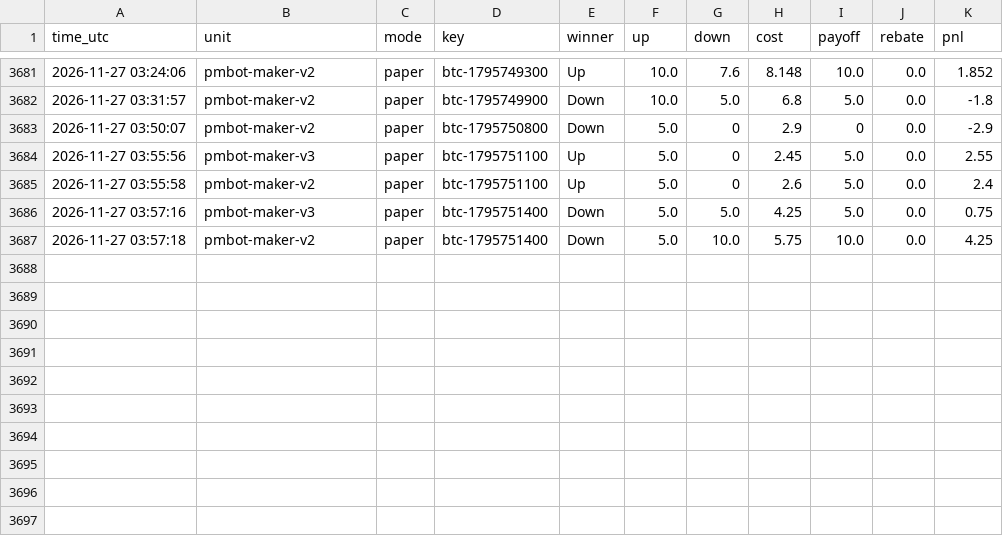
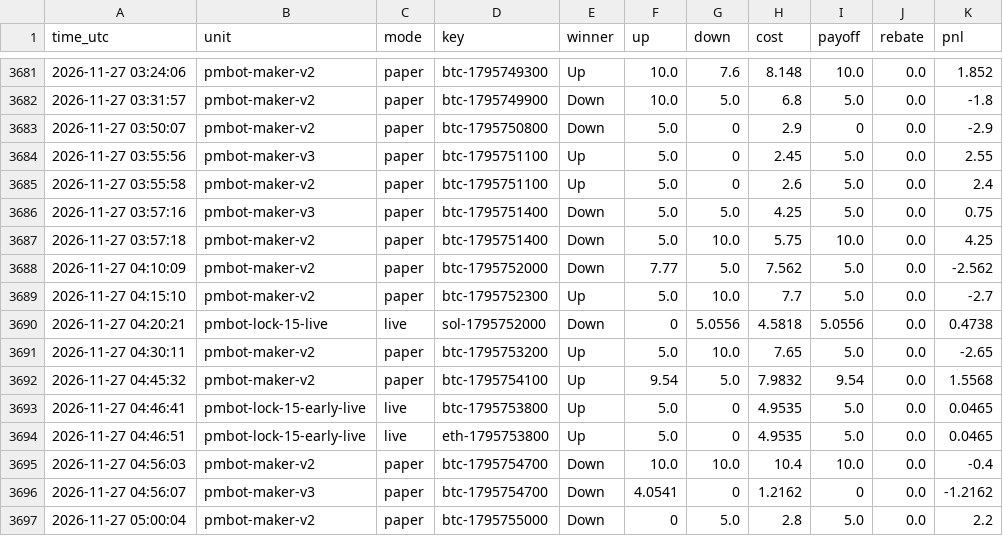
Before and after one commit to sanyamelnik1992-cloud/Polymarket-bot, a CSV file: settles.csv, drawn as a sheet; only a part is shown, gaps mark what is left out.

```diff
--- a/settles.csv
+++ b/settles.csv
@@ -3687 +3687,11 @@ time_utc,unit,mode,key,winner,up,down,cost,payoff,rebate,pnl
 2026-11-27 03:57:18,pmbot-maker-v2,paper,btc-1795751400,Down,5.0,10.0,5.75,10.0,0.0,4.25
+2026-11-27 04:10:09,pmbot-maker-v2,paper,btc-1795752000,Down,7.77,5.0,7.562,5.0,0.0,-2.562
+2026-11-27 04:15:10,pmbot-maker-v2,paper,btc-1795752300,Up,5.0,10.0,7.7,5.0,0.0,-2.7
+2026-11-27 04:20:21,pmbot-lock-15-live,live,sol-1795752000,Down,0,5.0556,4.5818,5.0556,0.0,0.4738
+2026-11-27 04:30:11,pmbot-maker-v2,paper,btc-1795753200,Up,5.0,10.0,7.65,5.0,0.0,-2.65
+2026-11-27 04:45:32,pmbot-maker-v2,paper,btc-1795754100,Up,9.54,5.0,7.9832,9.54,0.0,1.5568
+2026-11-27 04:46:41,pmbot-lock-15-early-live,live,btc-1795753800,Up,5.0,0,4.9535,5.0,0.0,0.0465
+2026-11-27 04:46:51,pmbot-lock-15-early-live,live,eth-1795753800,Up,5.0,0,4.9535,5.0,0.0,0.0465
+2026-11-27 04:56:03,pmbot-maker-v2,paper,btc-1795754700,Down,10.0,10.0,10.4,10.0,0.0,-0.4
+2026-11-27 04:56:07,pmbot-maker-v3,paper,btc-1795754700,Down,4.0541,0,1.2162,0,0.0,-1.2162
+2026-11-27 05:00:04,pmbot-maker-v2,paper,btc-1795755000,Down,0,5.0,2.8,5.0,0.0,2.2
```
Also changed, not shown: 7 other files.
